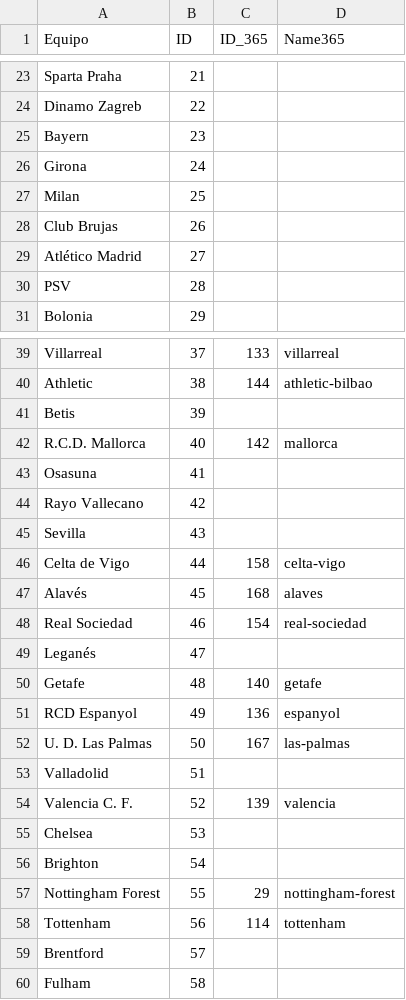
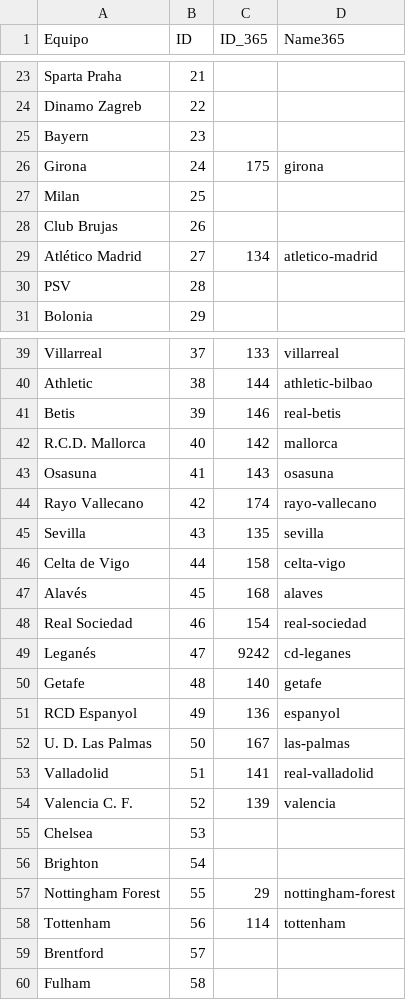
Before and after one commit to DanielPalacioss/Sindy, a CSV file: teams.csv, drawn as a sheet; only a part is shown, gaps mark what is left out.

```diff
--- a/teams.csv
+++ b/teams.csv
@@ -25,6 +25,6 @@ Dinamo Zagreb;22;;
 Bayern;23;;
-Girona;24;;
+Girona;24;175;girona
 Milan;25;;
 Club Brujas;26;;
-Atlético Madrid;27;;
+Atlético Madrid;27;134;atletico-madrid
 PSV;28;;
@@ -40,7 +40,7 @@ Villarreal;37;133;villarreal
 Athletic;38;144;athletic-bilbao
-Betis;39;;
+Betis;39;146;real-betis
 R.C.D. Mallorca;40;142;mallorca
-Osasuna;41;;
-Rayo Vallecano;42;;
-Sevilla;43;;
+Osasuna;41;143;osasuna
+Rayo Vallecano;42;174;rayo-vallecano
+Sevilla;43;135;sevilla
 Celta de Vigo;44;158;celta-vigo
@@ -48,3 +48,3 @@ Alavés;45;168;alaves
 Real Sociedad;46;154;real-sociedad
-Leganés;47;;
+Leganés;47;9242;cd-leganes
 Getafe;48;140;getafe
@@ -52,3 +52,3 @@ RCD Espanyol;49;136;espanyol
 U. D. Las Palmas;50;167;las-palmas
-Valladolid;51;;
+Valladolid;51;141;real-valladolid
 Valencia C. F.;52;139;valencia
```
Also changed, not shown: equipos_links.csv, 9 other files.
